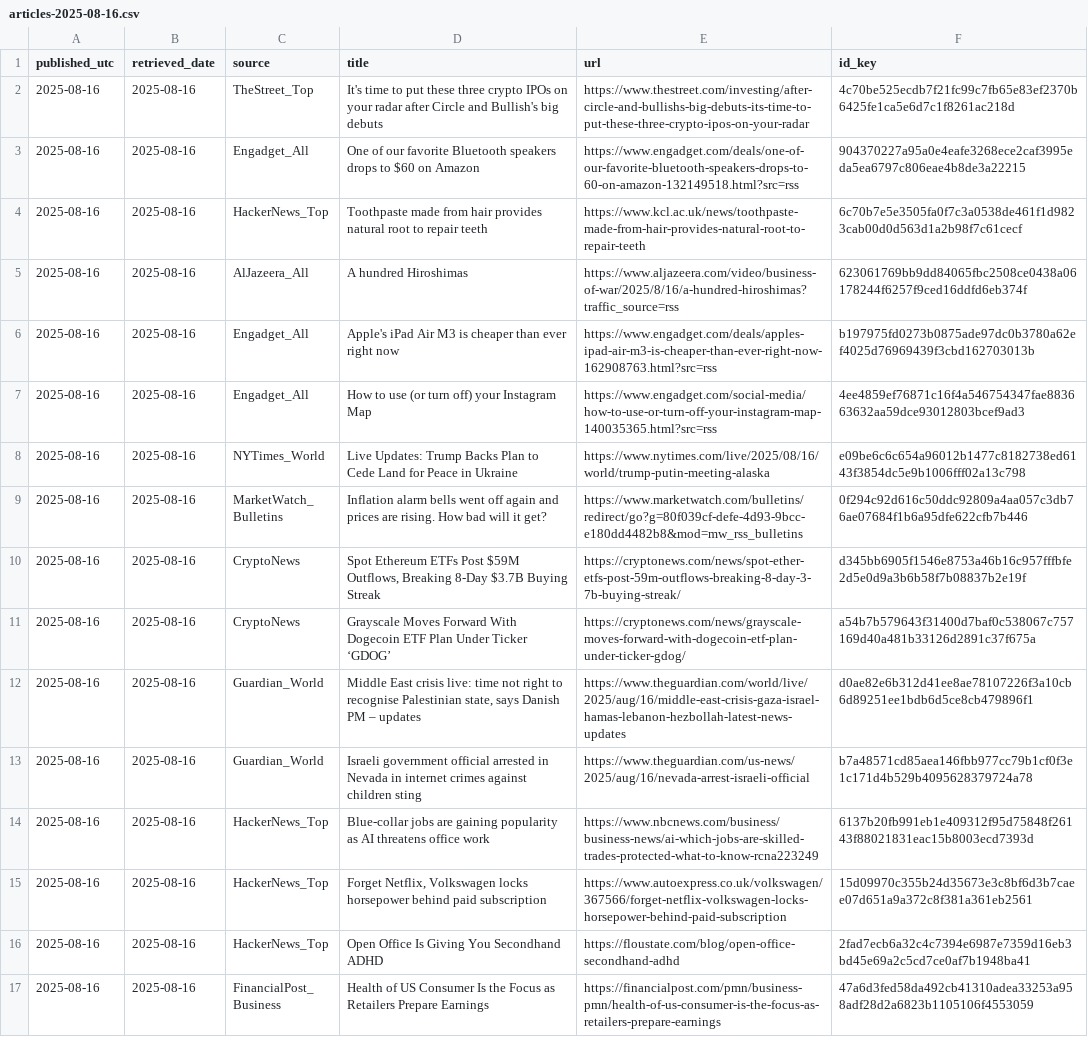
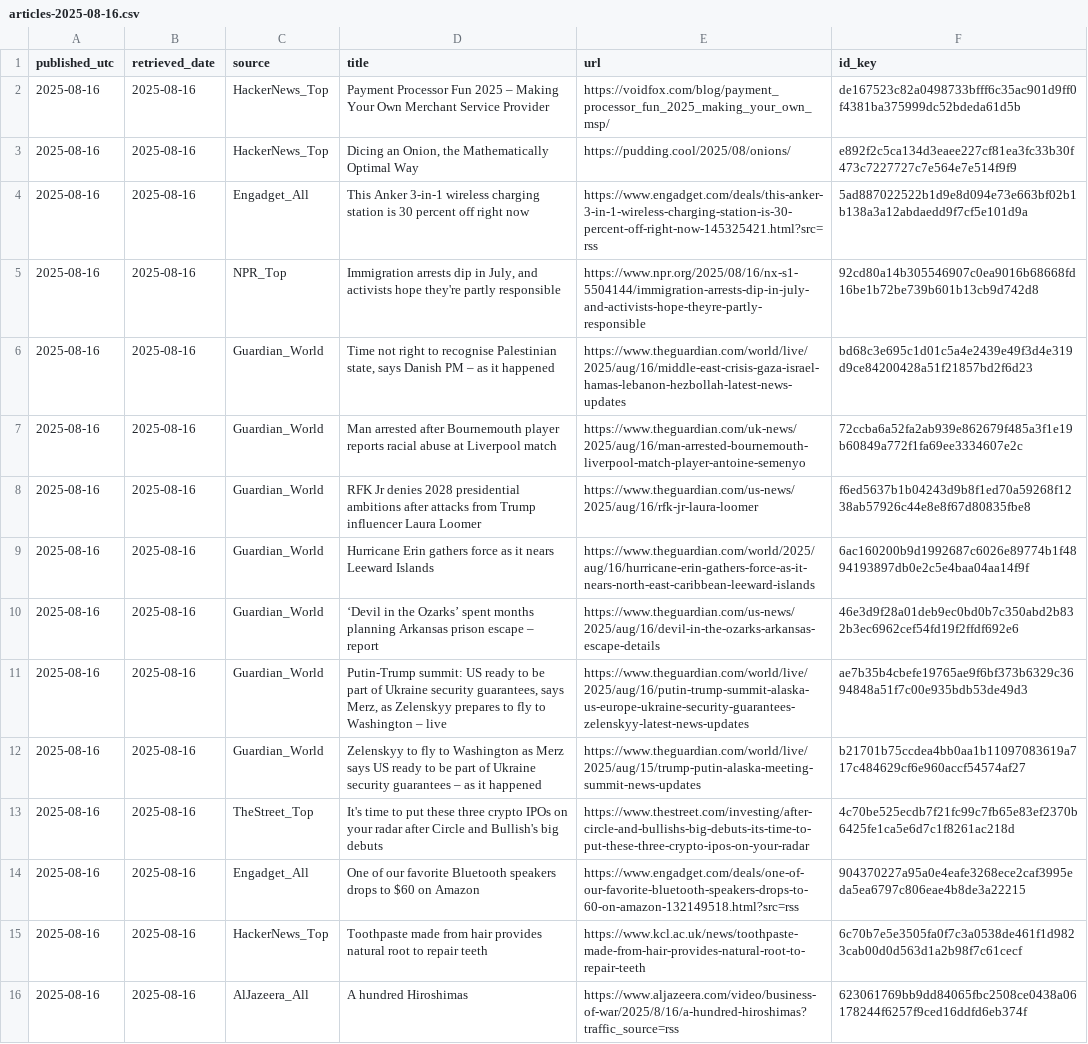
Before and after one commit to O0111lqczeadxws/rss-scanner, a CSV file: docs/archive/articles-2025-08-16.csv, drawn as a sheet; only a part is shown; the shorter side is filled out with more unchanged rows; the diff names each change by its address in the sheet, - before the commit and + after, or states it on an @@ line.

```diff
--- a/docs/archive/articles-2025-08-16.csv
+++ b/docs/archive/articles-2025-08-16.csv
+row 2: 2025-08-16 | 2025-08-16 | HackerNews_Top | Payment Processor Fun 2025 – Making Your Own Merchant Service Provider | https://voidfox.com/blog/payment_processor_fun_2025_making_your_own_msp/ | de167523c82a0498733bfff6c35ac901d9ff0f4381ba375999dc52bdeda61d5b
+row 3: 2025-08-16 | 2025-08-16 | HackerNews_Top | Dicing an Onion, the Mathematically Optimal Way | https://pudding.cool/2025/08/onions/ | e892f2c5ca134d3eaee227cf81ea3fc33b30f473c7227727c7e564e7e514f9f9
+row 4: 2025-08-16 | 2025-08-16 | Engadget_All | This Anker 3-in-1 wireless charging station is 30 percent off right now | https://www.engadget.com/deals/this-anker-3-in-1-wireless-charging-station-is-30-percent-off-right-now-145325421.html?src=rss | 5ad887022522b1d9e8d094e73e663bf02b1b138a3a12abdaedd9f7cf5e101d9a
+row 5: 2025-08-16 | 2025-08-16 | NPR_Top | Immigration arrests dip in July, and activists hope they're partly responsible | https://www.npr.org/2025/08/16/nx-s1-5504144/immigration-arrests-dip-in-july-and-activists-hope-theyre-partly-responsible | 92cd80a14b305546907c0ea9016b68668fd16be1b72be739b601b13cb9d742d8
+row 6: 2025-08-16 | 2025-08-16 | Guardian_World | Time not right to recognise Palestinian state, says Danish PM – as it happened | https://www.theguardian.com/world/live/2025/aug/16/middle-east-crisis-gaza-israel-hamas-lebanon-hezbollah-latest-news-updates | bd68c3e695c1d01c5a4e2439e49f3d4e319d9ce84200428a51f21857bd2f6d23
+row 7: 2025-08-16 | 2025-08-16 | Guardian_World | Man arrested after Bournemouth player reports racial abuse at Liverpool match | https://www.theguardian.com/uk-news/2025/aug/16/man-arrested-bournemouth-liverpool-match-player-antoine-semenyo | 72ccba6a52fa2ab939e862679f485a3f1e19b60849a772f1fa69ee3334607e2c
+row 8: 2025-08-16 | 2025-08-16 | Guardian_World | RFK Jr denies 2028 presidential ambitions after attacks from Trump influencer Laura Loomer | https://www.theguardian.com/us-news/2025/aug/16/rfk-jr-laura-loomer | f6ed5637b1b04243d9b8f1ed70a59268f1238ab57926c44e8e8f67d80835fbe8
+row 9: 2025-08-16 | 2025-08-16 | Guardian_World | Hurricane Erin gathers force as it nears Leeward Islands | https://www.theguardian.com/world/2025/aug/16/hurricane-erin-gathers-force-as-it-nears-north-east-caribbean-leeward-islands | 6ac160200b9d1992687c6026e89774b1f4894193897db0e2c5e4baa04aa14f9f
+row 10: 2025-08-16 | 2025-08-16 | Guardian_World | ‘Devil in the Ozarks’ spent months planning Arkansas prison escape – report | https://www.theguardian.com/us-news/2025/aug/16/devil-in-the-ozarks-arkansas-escape-details | 46e3d9f28a01deb9ec0bd0b7c350abd2b832b3ec6962cef54fd19f2ffdf692e6
+row 11: 2025-08-16 | 2025-08-16 | Guardian_World | Putin-Trump summit: US ready to be part of Ukraine security guarantees, says Merz, as Zelenskyy prepares to fly to Washington – live | https://www.theguardian.com/world/live/2025/aug/16/putin-trump-summit-alaska-us-europe-ukraine-security-guarantees-zelenskyy-latest-news-updates | ae7b35b4cbefe19765ae9f6bf373b6329c3694848a51f7c00e935bdb53de49d3
+row 12: 2025-08-16 | 2025-08-16 | Guardian_World | Zelenskyy to fly to Washington as Merz says US ready to be part of Ukraine security guarantees – as it happened | https://www.theguardian.com/world/live/2025/aug/15/trump-putin-alaska-meeting-summit-news-updates | b21701b75ccdea4bb0aa1b11097083619a717c484629cf6e960accf54574af27
```
Also changed, not shown: docs/articles.csv, 5 other files.
